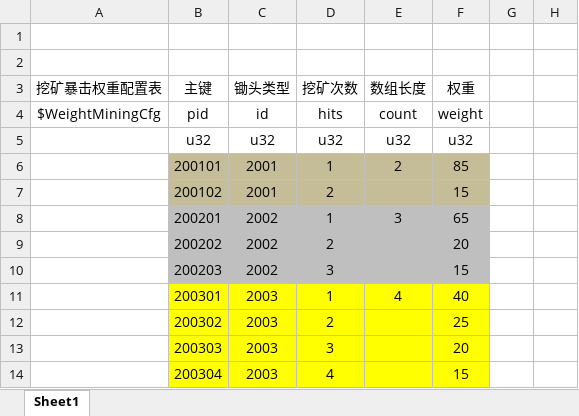
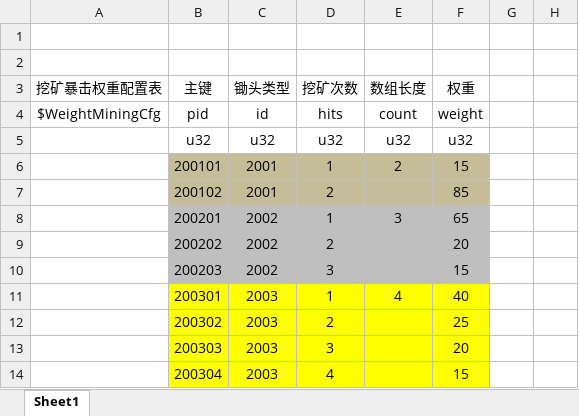
Before and after one commit to kong2630929821/wallet_game, an Excel workbook: src/earn/xlsx/miningCfg.xlsx, sheet Sheet1, drawn as a sheet; only a part is shown; values as stored, in another font and other column widths than the file's, no borders; the diff names each change by its address in the sheet, - before the commit and + after, or states it on an @@ line.

```diff
--- a/src/earn/xlsx/miningCfg.xlsx (sheet Sheet1)
+++ b/src/earn/xlsx/miningCfg.xlsx (sheet Sheet1)
-F6 (权重): 85
+F6 (权重): 15
-F7 (权重): 15
+F7 (权重): 85
```
Also changed, not shown: 9 other files.
